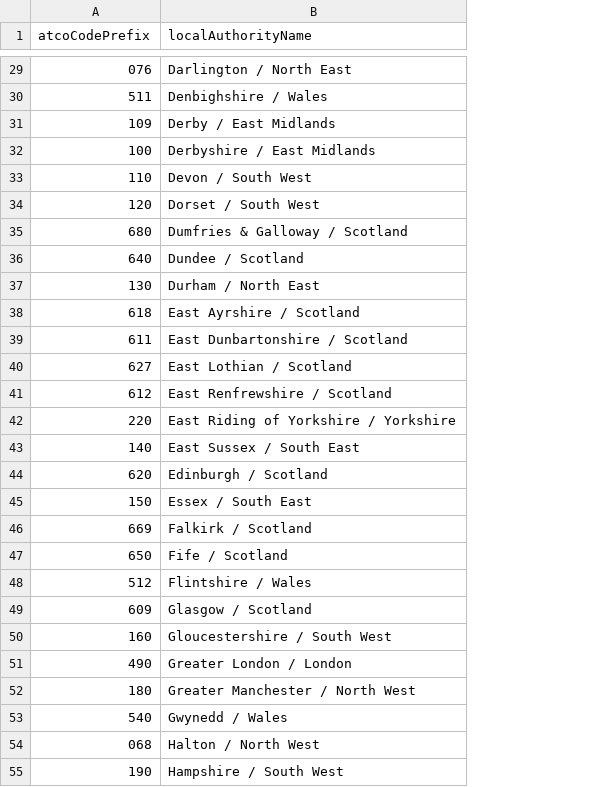
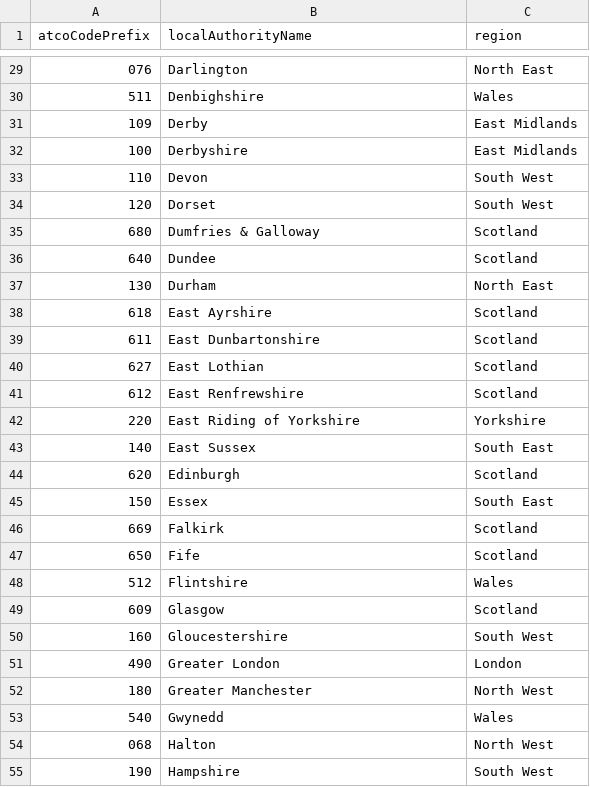
Before and after one commit to ldjb/naptan-nptg-history, a CSV file: local_authorities.csv, drawn as a sheet; only a part is shown, gaps mark what is left out; the diff covers the shown part only; the diff names each change by its address in the sheet, - before the commit and + after, or states it on an @@ line.

Commit message:
local_authorities.csv: pull out region into separate field

```diff
--- a/local_authorities.csv
+++ b/local_authorities.csv
+column C (region), rows 29-55: North East | Wales | East Midlands | East Midlands | South West | South West | Scotland | Scotland | North East | Scotland | Scotland | Scotland | Scotland | Yorkshire | South East | Scotland | South East | Scotland | Scotland | Wales | Scotland | South West | London | North West | Wales | North West | South West
-B29 (localAuthorityName): Darlington / North East
+B29 (localAuthorityName): Darlington
-B30 (localAuthorityName): Denbighshire / Wales
+B30 (localAuthorityName): Denbighshire
-B31 (localAuthorityName): Derby / East Midlands
+B31 (localAuthorityName): Derby
-B32 (localAuthorityName): Derbyshire / East Midlands
+B32 (localAuthorityName): Derbyshire
-B33 (localAuthorityName): Devon / South West
+B33 (localAuthorityName): Devon
-B34 (localAuthorityName): Dorset / South West
+B34 (localAuthorityName): Dorset
-B35 (localAuthorityName): Dumfries & Galloway / Scotland
+B35 (localAuthorityName): Dumfries & Galloway
-B36 (localAuthorityName): Dundee / Scotland
+B36 (localAuthorityName): Dundee
-B37 (localAuthorityName): Durham / North East
+B37 (localAuthorityName): Durham
-B38 (localAuthorityName): East Ayrshire / Scotland
+B38 (localAuthorityName): East Ayrshire
-B39 (localAuthorityName): East Dunbartonshire / Scotland
+B39 (localAuthorityName): East Dunbartonshire
-B40 (localAuthorityName): East Lothian / Scotland
+B40 (localAuthorityName): East Lothian
-B41 (localAuthorityName): East Renfrewshire / Scotland
+B41 (localAuthorityName): East Renfrewshire
-B42 (localAuthorityName): East Riding of Yorkshire / Yorkshire
+B42 (localAuthorityName): East Riding of Yorkshire
-B43 (localAuthorityName): East Sussex / South East
+B43 (localAuthorityName): East Sussex
-B44 (localAuthorityName): Edinburgh / Scotland
+B44 (localAuthorityName): Edinburgh
-B45 (localAuthorityName): Essex / South East
+B45 (localAuthorityName): Essex
-B46 (localAuthorityName): Falkirk / Scotland
+B46 (localAuthorityName): Falkirk
-B47 (localAuthorityName): Fife / Scotland
+B47 (localAuthorityName): Fife
-B48 (localAuthorityName): Flintshire / Wales
+B48 (localAuthorityName): Flintshire
-B49 (localAuthorityName): Glasgow / Scotland
+B49 (localAuthorityName): Glasgow
-B50 (localAuthorityName): Gloucestershire / South West
+B50 (localAuthorityName): Gloucestershire
-B51 (localAuthorityName): Greater London / London
+B51 (localAuthorityName): Greater London
-B52 (localAuthorityName): Greater Manchester / North West
+B52 (localAuthorityName): Greater Manchester
-B53 (localAuthorityName): Gwynedd / Wales
+B53 (localAuthorityName): Gwynedd
-B54 (localAuthorityName): Halton / North West
+B54 (localAuthorityName): Halton
-B55 (localAuthorityName): Hampshire / South West
+B55 (localAuthorityName): Hampshire
```
Also changed, not shown: 121 edited cells elsewhere in this file, 1 other file.
